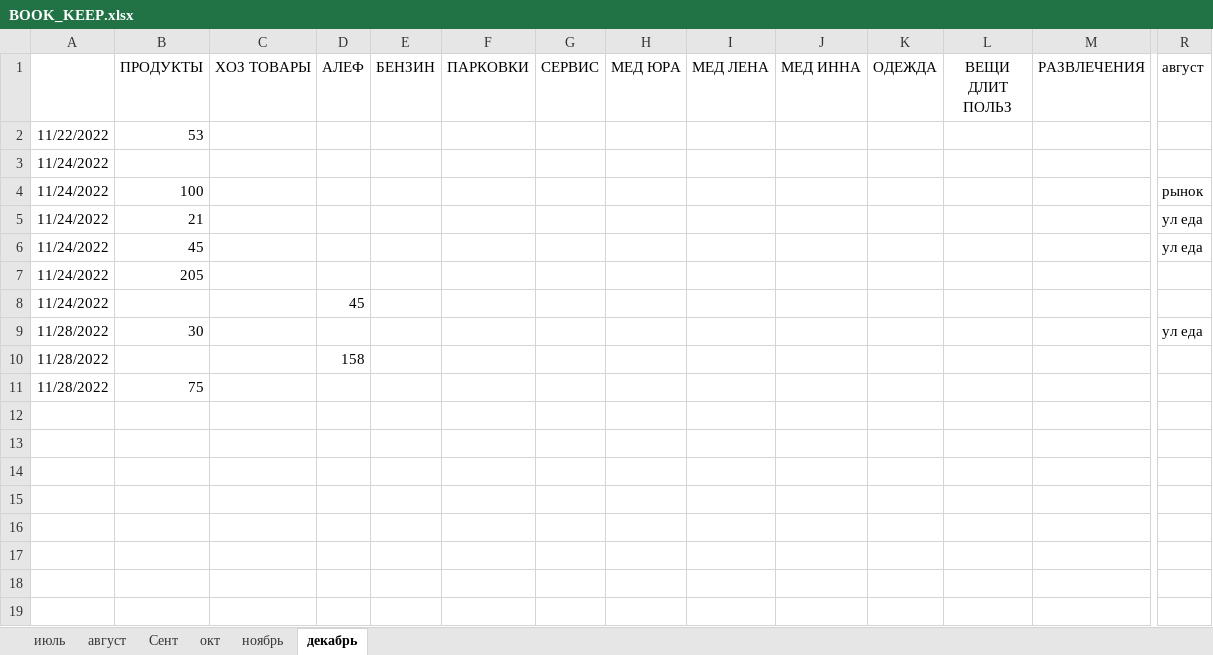
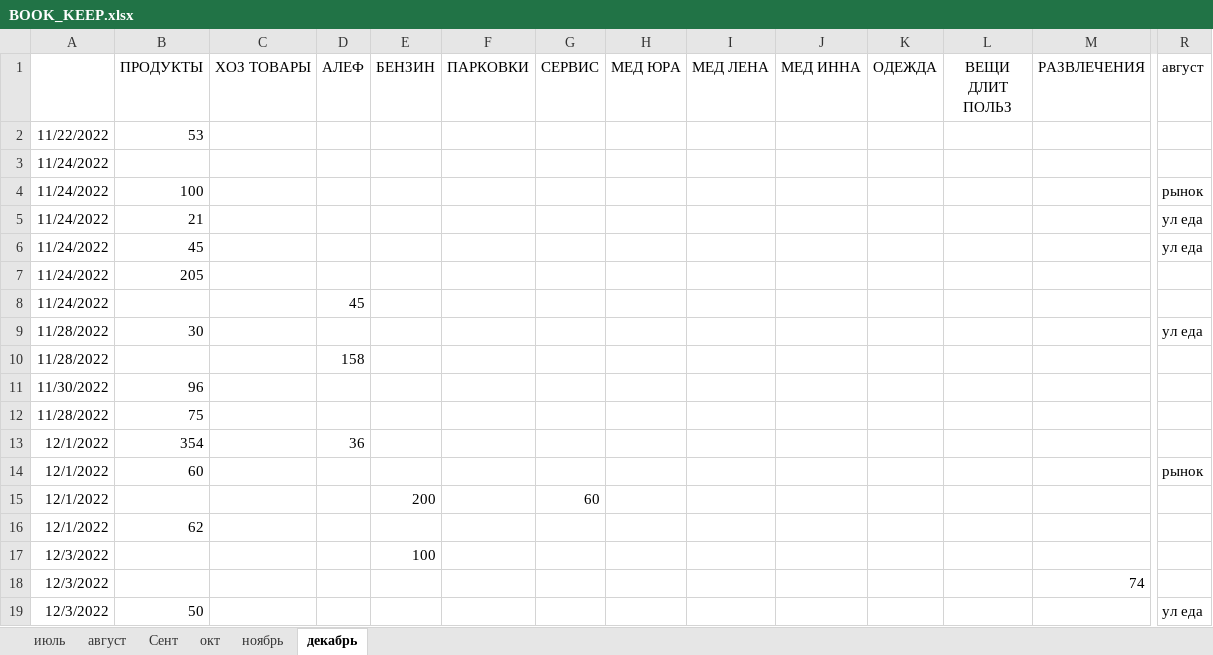
Before and after one commit to Yuorick/ISRAIL, an Excel workbook: BOOK_KEEP.xlsx, sheet декабрь, drawn as a sheet; only a part is shown, gaps mark what is left out; values as stored, in another font and other column widths than the file's, no borders; rows hold the shown columns only; the diff names each change by its address in the sheet, - before the commit and + after, or states it on an @@ line.

Commit message:
ccc

```diff
--- a/BOOK_KEEP.xlsx (sheet декабрь)
+++ b/BOOK_KEEP.xlsx (sheet декабрь)
+row 11: 11/30/2022 | 96
+row 13: 12/1/2022 | 354 |  | 36
+row 14: 12/1/2022 | 60 |  |  |  |  |  |  |  |  |  |  |  | рынок
+row 15: 12/1/2022 |  |  |  | 200 |  | 60
+row 16: 12/1/2022 | 62
+row 17: 12/3/2022 |  |  |  | 100
+row 18: 12/3/2022 |  |  |  |  |  |  |  |  |  |  |  | 74
+row 19: 12/3/2022 | 50 |  |  |  |  |  |  |  |  |  |  |  | ул еда
```
